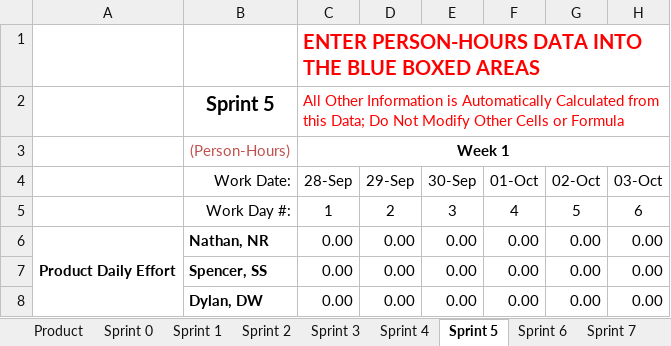
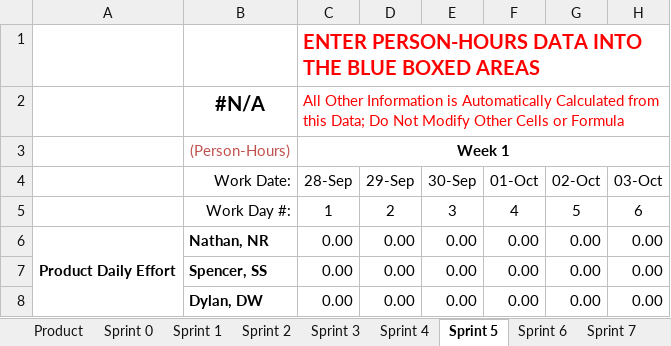
Before and after one commit to spesmit/hotspotter, an Excel workbook: Management/TeamEffort.xlsm, sheet Sprint 5, drawn as a sheet; only a part is shown; values as stored, in another font and other column widths than the file's, no borders; charts and pictures not drawn; the diff names each change by its address in the sheet, - before the commit and + after, or states it on an @@ line.

```diff
--- a/Management/TeamEffort.xlsm (sheet Sprint 5)
+++ b/Management/TeamEffort.xlsm (sheet Sprint 5)
-B2 (Work Date:): Sprint 5
+B2 (Work Date:): #N/A
```
Also changed, not shown: sheet Sprint 0, sheet Product, sheet Sprint 1, sheet Sprint 3, sheet Sprint 6, sheet Sprint 7, 5 more sheets, charts or pictures, 2 other files.
